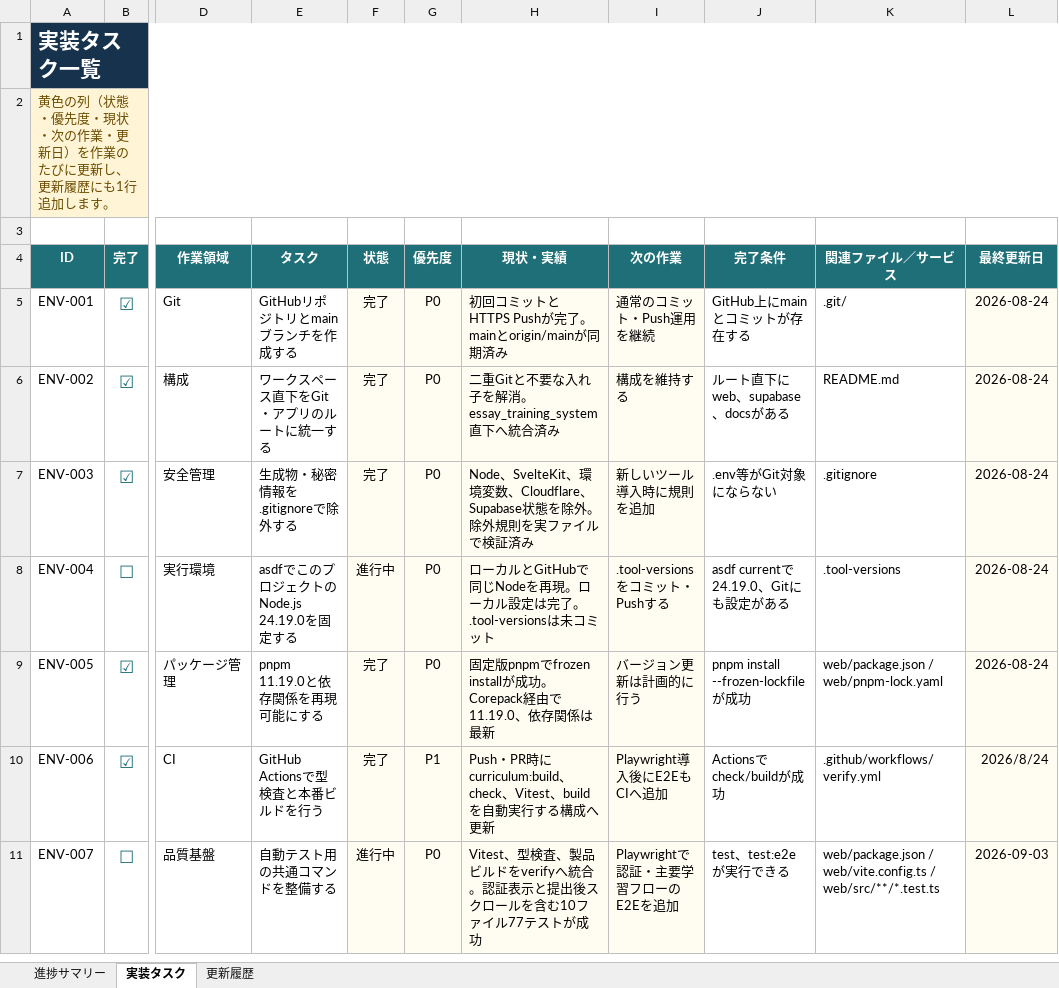
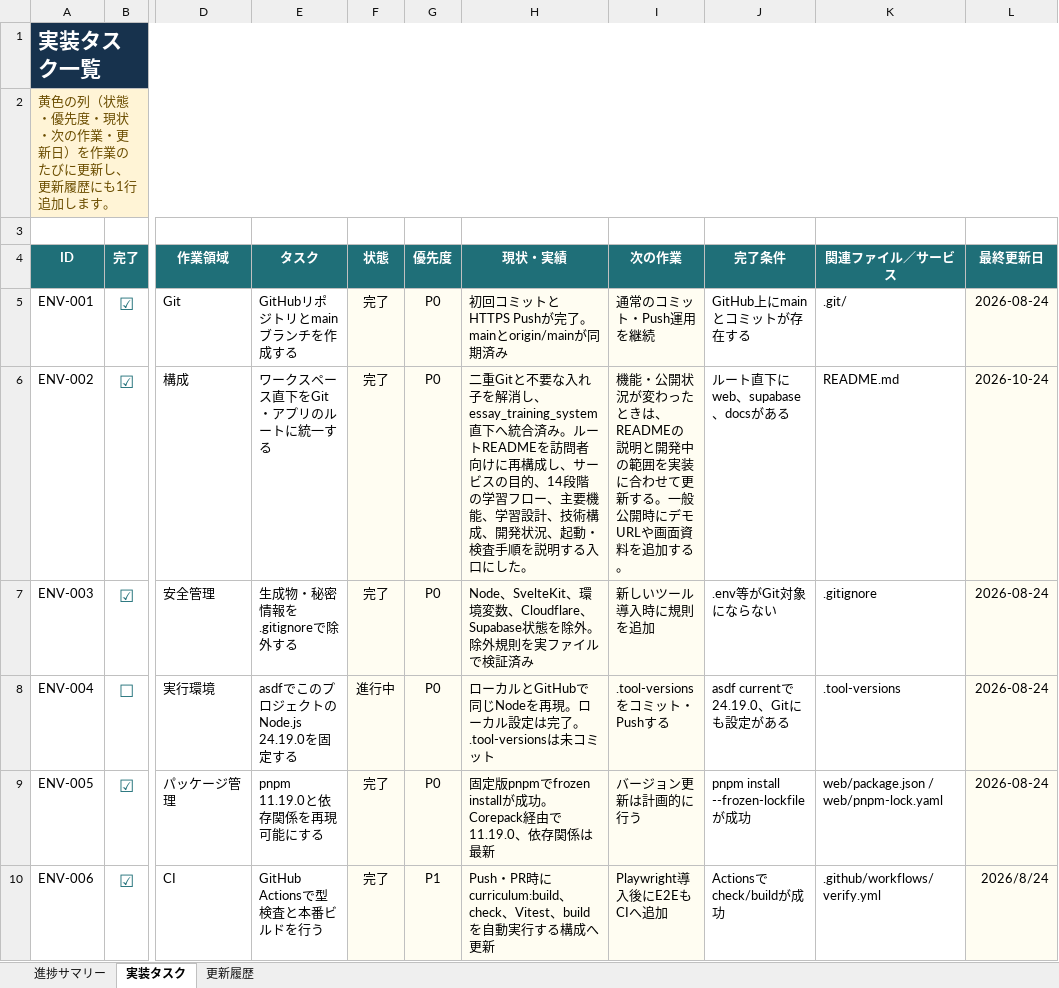
Before and after one commit to FumiM74/essay_training, an Excel workbook: 開発進捗管理.xlsx, sheet 実装タスク, drawn as a sheet; only a part is shown, gaps mark what is left out; the shorter side is filled out with more unchanged rows; values as stored, in another font and other column widths than the file's, no borders; conditional formats and table styles not drawn; the diff names each change by its address in the sheet, - before the commit and + after, or states it on an @@ line.

Commit message:
updated readme

```diff
--- a/開発進捗管理.xlsx (sheet 実装タスク)
+++ b/開発進捗管理.xlsx (sheet 実装タスク)
-H6 (現状・実績): …子を解消。essay_training_system直下へ統合済み
+H6 (現状・実績): …子を解消し、essay_training_system直下へ統合済み。ルートREADMEを訪問者向けに再構成し、サービスの目的、14段階の学習フロー、主要機能、学習設計、技術構成、開発状況、起動・検査手順を説明する入口にした。
-I6 (次の作業): 構成を維持する
+I6 (次の作業): 機能・公開状況が変わったときは、READMEの説明と開発中の範囲を実装に合わせて更新する。一般公開時にデモURLや画面資料を追加する。
-L6 (最終更新日): 2026-08-24
+L6 (最終更新日): 2026-10-24
```
Also changed, not shown: sheet 更新履歴, sheet 進捗サマリー, 1 other file.
